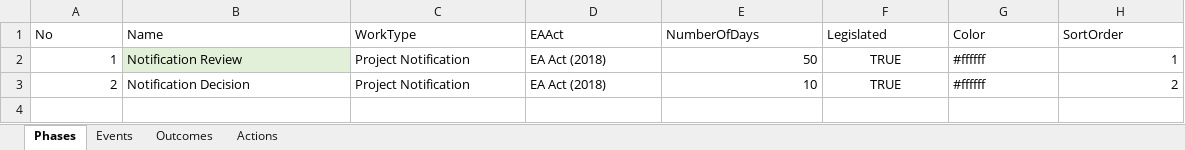
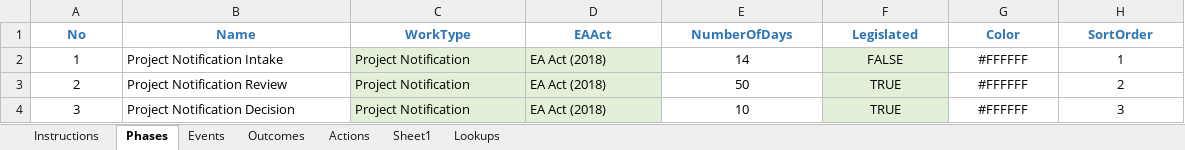
Before and after one commit to bcgov/EPIC.track, an Excel workbook: epictrack-api/src/api/templates/event_templates/project_notification/001-Project_Notification.xlsx, sheet Phases, drawn as a sheet; values as stored, in another font and other column widths than the file's, no borders; the diff names each change by its address in the sheet, - before the commit and + after, or states it on an @@ line.

Commit message:
Latest project notification related changes (#1086)
* event template import related changes

* latest project notification and related changes

```diff
--- a/epictrack-api/src/api/templates/event_templates/project_notification/001-Project_Notification.xlsx (sheet Phases)
+++ b/epictrack-api/src/api/templates/event_templates/project_notification/001-Project_Notification.xlsx (sheet Phases)
+sheet tab: Instructions
+sheet tab: Sheet1
+sheet tab: Lookups
@@ A1:H1 bold: off → on, text colour: black → #2E75B6, alignment: left → center @@
-A2:A3 alignment: right
+A2:A3 alignment: center
-B2 (Name): Notification Review
+B2 (Name): Project Notification Intake
-B2 fill: #E2F0D9
+B2 fill: none
-C2:D3 fill: none
+C2:D3 fill: #E2F0D9
-E2 (NumberOfDays): 50
+E2 (NumberOfDays): 14
-E2:E3 alignment: right
+E2:E3 alignment: center
-F2 (Legislated): TRUE
+F2 (Legislated): FALSE
-F2:F3 fill: none
+F2:F3 fill: #E2F0D9
-G2:G3 (Color): #ffffff
+G2:G3 (Color): #FFFFFF
-G2:G3 alignment: left
+G2:G3 alignment: center
-H2:H3 alignment: right
+H2:H3 alignment: center
-B3 (Name): Notification Decision
+B3 (Name): Project Notification Review
-E3 (NumberOfDays): 10
+E3 (NumberOfDays): 50
+row 4: 3 | Project Notification Decision | Project Notification | EA Act (2018) | 10 | TRUE | #FFFFFF | 3
```
Also changed, not shown: sheet Events, sheet Actions, sheet Outcomes, 19 other files.
